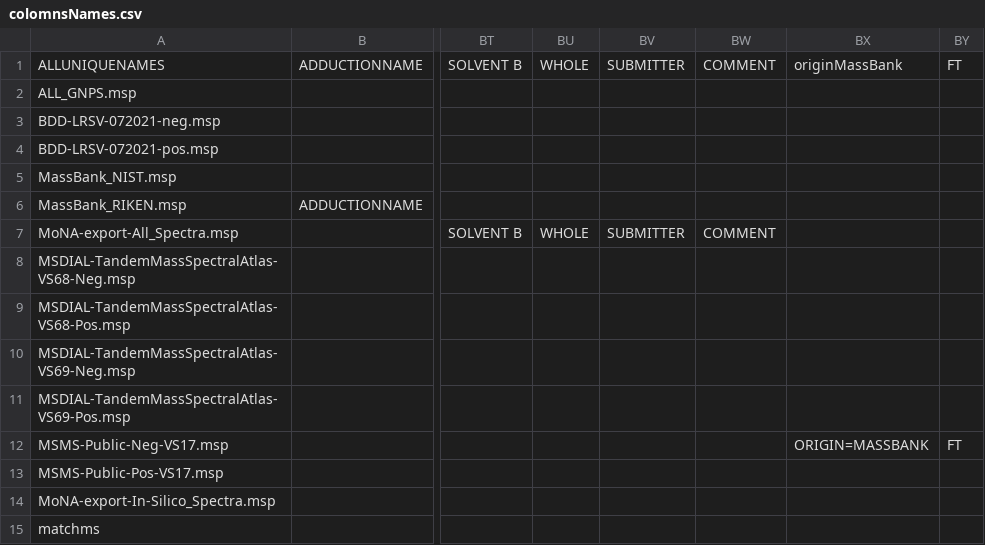
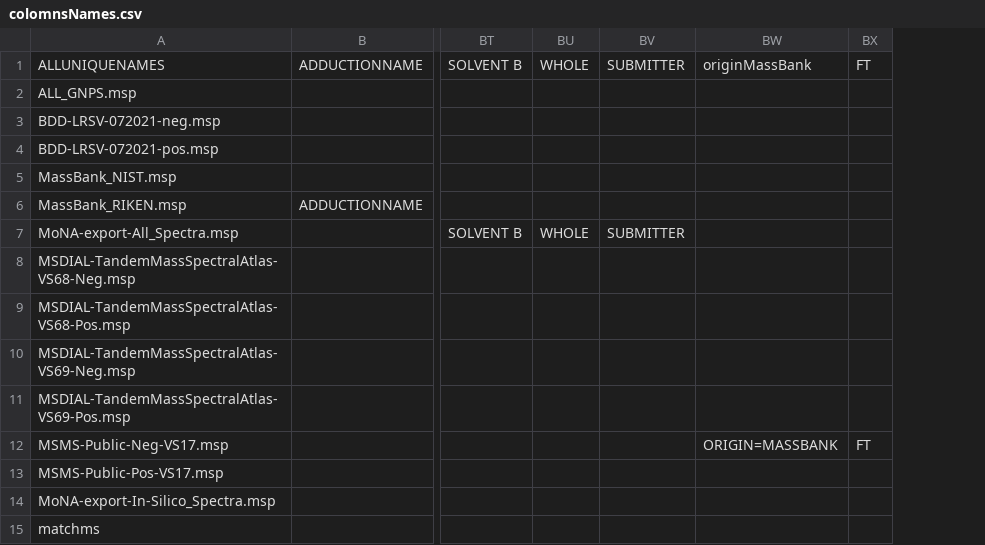
Before and after one commit to eMetaboHUB/FragHub, a CSV file: scripts/data/colomnsNames.csv, drawn as a sheet; only a part is shown, gaps mark what is left out; the diff names each change by its address in the sheet, - before the commit and + after, or states it on an @@ line.

```diff
--- a/scripts/data/colomnsNames.csv
+++ b/scripts/data/colomnsNames.csv
-column BW, rows 1-7: COMMENT |  |  |  |  |  | COMMENT
```
Also changed, not shown: 2 other files.
